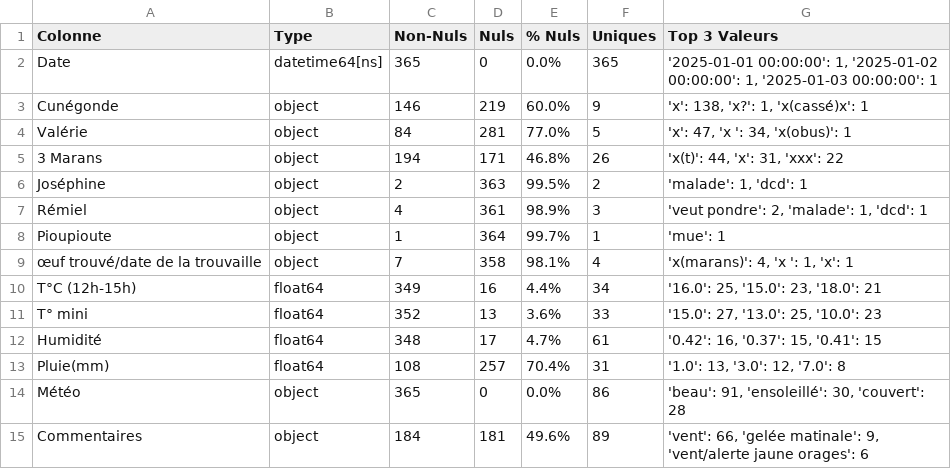
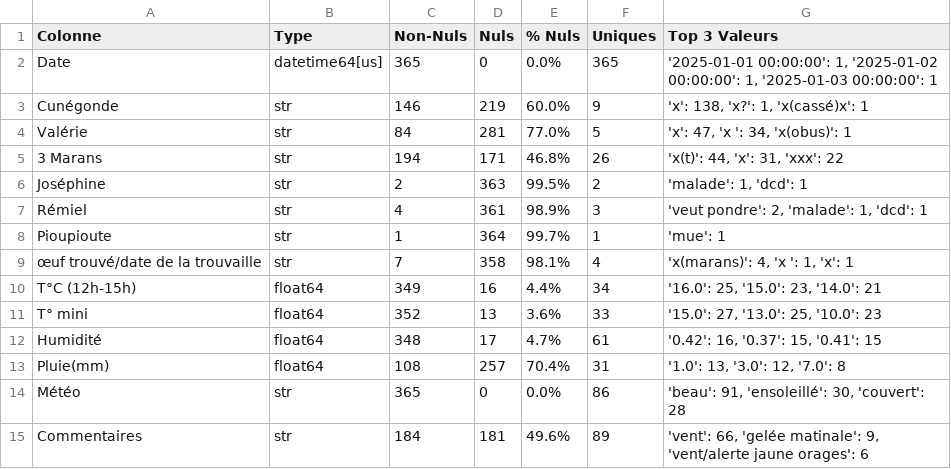
Before and after one commit to herospiki/Barbara, a CSV file: audit/audit_stats_2025.csv, drawn as a sheet.

```diff
--- a/audit/audit_stats_2025.csv
+++ b/audit/audit_stats_2025.csv
@@ -1,11 +1,11 @@
 Colonne;Type;Non-Nuls;Nuls;% Nuls;Uniques;Top 3 Valeurs
-Date;datetime64[ns];365;0;0.0%;365;'2025-01-01 00:00:00': 1, '2025-01-02 00:00:00': 1, '2025-01-03 00:00:00': 1
-Cunégonde;object;146;219;60.0%;9;'x': 138, 'x?': 1, 'x(cassé)x': 1
-Valérie;object;84;281;77.0%;5;'x': 47, 'x ': 34, 'x(obus)': 1
-3 Marans;object;194;171;46.8%;26;'x(t)': 44, 'x': 31, 'xxx': 22
-Joséphine;object;2;363;99.5%;2;'malade': 1, 'dcd': 1
-Rémiel;object;4;361;98.9%;3;'veut pondre': 2, 'malade': 1, 'dcd': 1
-Pioupioute;object;1;364;99.7%;1;'mue': 1
-œuf trouvé/date de la trouvaille;object;7;358;98.1%;4;'x(marans)': 4, 'x ': 1, 'x': 1
-T°C (12h-15h);float64;349;16;4.4%;34;'16.0': 25, '15.0': 23, '18.0': 21
+Date;datetime64[us];365;0;0.0%;365;'2025-01-01 00:00:00': 1, '2025-01-02 00:00:00': 1, '2025-01-03 00:00:00': 1
+Cunégonde;str;146;219;60.0%;9;'x': 138, 'x?': 1, 'x(cassé)x': 1
+Valérie;str;84;281;77.0%;5;'x': 47, 'x ': 34, 'x(obus)': 1
+3 Marans;str;194;171;46.8%;26;'x(t)': 44, 'x': 31, 'xxx': 22
+Joséphine;str;2;363;99.5%;2;'malade': 1, 'dcd': 1
+Rémiel;str;4;361;98.9%;3;'veut pondre': 2, 'malade': 1, 'dcd': 1
+Pioupioute;str;1;364;99.7%;1;'mue': 1
+œuf trouvé/date de la trouvaille;str;7;358;98.1%;4;'x(marans)': 4, 'x ': 1, 'x': 1
+T°C (12h-15h);float64;349;16;4.4%;34;'16.0': 25, '15.0': 23, '14.0': 21
 T° mini;float64;352;13;3.6%;33;'15.0': 27, '13.0': 25, '10.0': 23
@@ -13,3 +13,3 @@ Humidité;float64;348;17;4.7%;61;'0.42': 16, '0.37': 15, '0.41': 15
 Pluie(mm);float64;108;257;70.4%;31;'1.0': 13, '3.0': 12, '7.0': 8
-Météo;object;365;0;0.0%;86;'beau': 91, 'ensoleillé': 30, 'couvert': 28
-Commentaires;object;184;181;49.6%;89;'vent': 66, 'gelée matinale': 9, 'vent/alerte jaune orages': 6
+Météo;str;365;0;0.0%;86;'beau': 91, 'ensoleillé': 30, 'couvert': 28
+Commentaires;str;184;181;49.6%;89;'vent': 66, 'gelée matinale': 9, 'vent/alerte jaune orages': 6
```
Also changed, not shown: audit/audit_notations_hors_poules.csv, audit/audit_stats_2023.csv, 13 other files.
